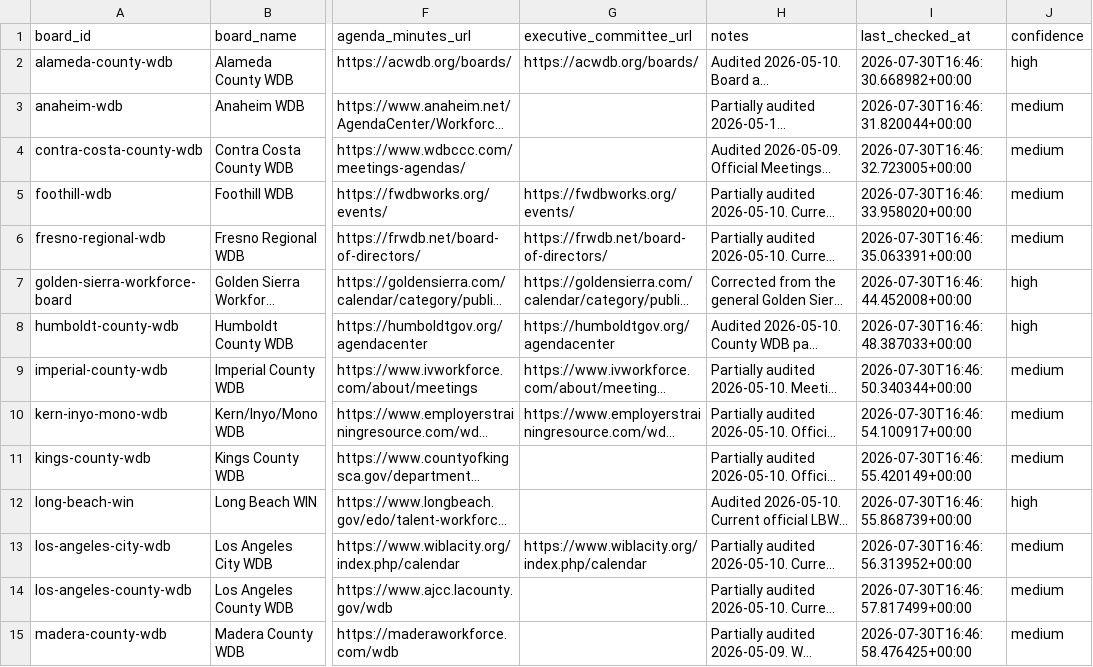
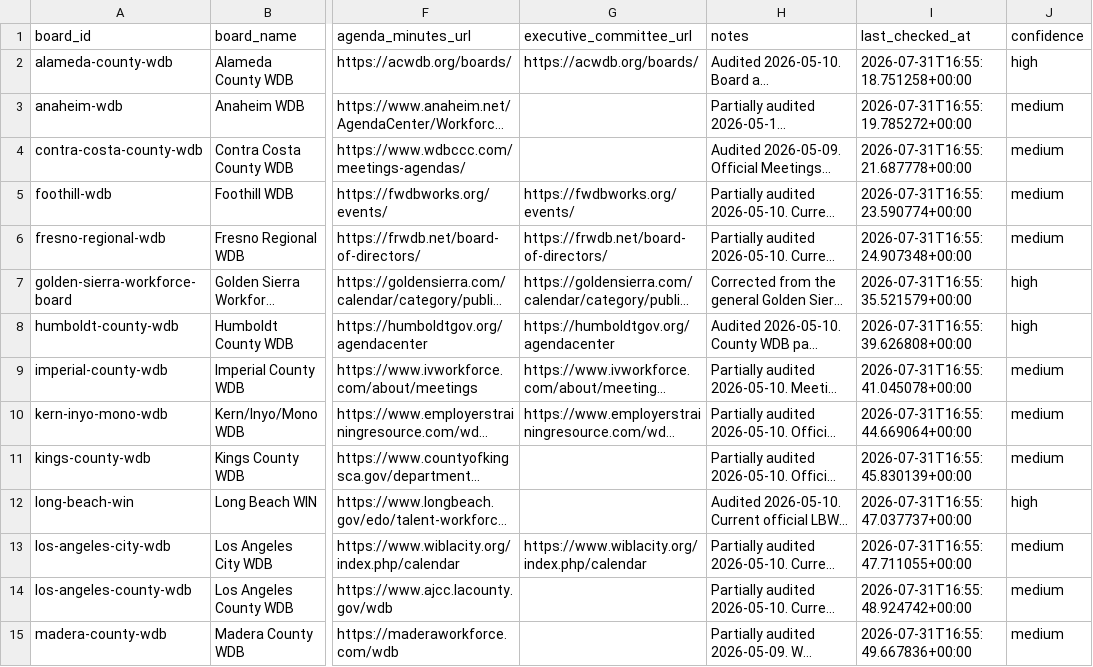
Before and after one commit to peckadam/ca-local-board-meetings, a CSV file: data/local_board_meetings/source_registry.csv, drawn as a sheet; only a part is shown, gaps mark what is left out; long unchanged cells end in …; the diff covers the shown part only; the diff names each change by its address in the sheet, - before the commit and + after, or states it on an @@ line.

```diff
--- a/data/local_board_meetings/source_registry.csv
+++ b/data/local_board_meetings/source_registry.csv
-I2 (last_checked_at): 2026-07-30T16:46:30.668982+00:00
+I2 (last_checked_at): 2026-07-31T16:55:18.751258+00:00
-I3 (last_checked_at): 2026-07-30T16:46:31.820044+00:00
+I3 (last_checked_at): 2026-07-31T16:55:19.785272+00:00
-I4 (last_checked_at): 2026-07-30T16:46:32.723005+00:00
+I4 (last_checked_at): 2026-07-31T16:55:21.687778+00:00
-I5 (last_checked_at): 2026-07-30T16:46:33.958020+00:00
+I5 (last_checked_at): 2026-07-31T16:55:23.590774+00:00
-I6 (last_checked_at): 2026-07-30T16:46:35.063391+00:00
+I6 (last_checked_at): 2026-07-31T16:55:24.907348+00:00
-I7 (last_checked_at): 2026-07-30T16:46:44.452008+00:00
+I7 (last_checked_at): 2026-07-31T16:55:35.521579+00:00
-I8 (last_checked_at): 2026-07-30T16:46:48.387033+00:00
+I8 (last_checked_at): 2026-07-31T16:55:39.626808+00:00
-I9 (last_checked_at): 2026-07-30T16:46:50.340344+00:00
+I9 (last_checked_at): 2026-07-31T16:55:41.045078+00:00
-I10 (last_checked_at): 2026-07-30T16:46:54.100917+00:00
+I10 (last_checked_at): 2026-07-31T16:55:44.669064+00:00
-I11 (last_checked_at): 2026-07-30T16:46:55.420149+00:00
+I11 (last_checked_at): 2026-07-31T16:55:45.830139+00:00
-I12 (last_checked_at): 2026-07-30T16:46:55.868739+00:00
+I12 (last_checked_at): 2026-07-31T16:55:47.037737+00:00
-I13 (last_checked_at): 2026-07-30T16:46:56.313952+00:00
+I13 (last_checked_at): 2026-07-31T16:55:47.711055+00:00
-I14 (last_checked_at): 2026-07-30T16:46:57.817499+00:00
+I14 (last_checked_at): 2026-07-31T16:55:48.924742+00:00
-I15 (last_checked_at): 2026-07-30T16:46:58.476425+00:00
+I15 (last_checked_at): 2026-07-31T16:55:49.667836+00:00
```
Also changed, not shown: 31 edited cells elsewhere in this file, 3 other files.
